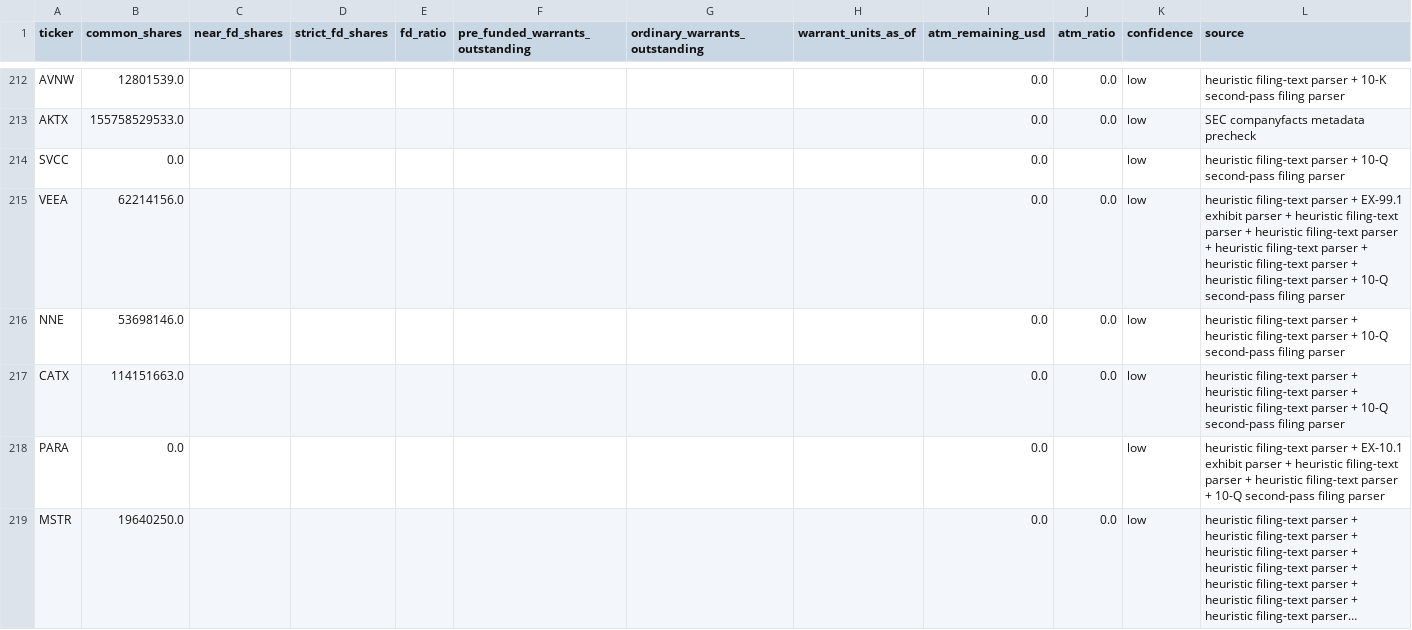
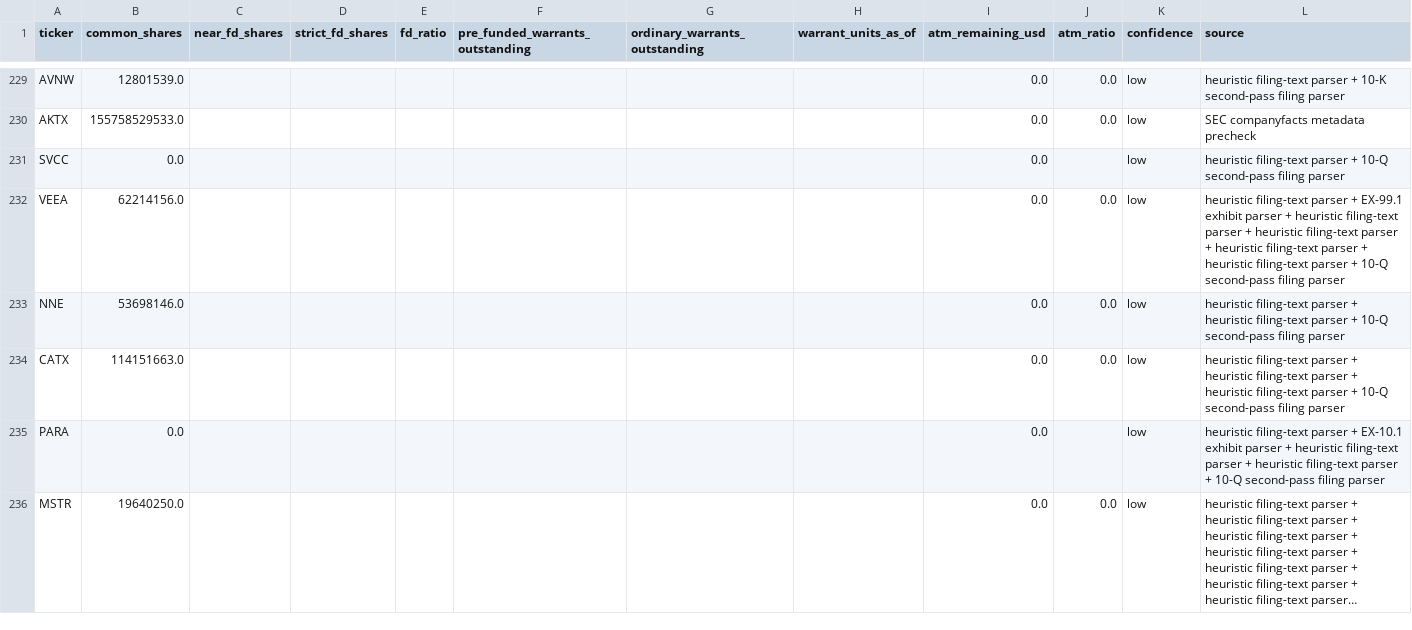
Before and after one commit to legendrlabs/SSM-Screener, a CSV file: output/dilution_check.csv, drawn as a sheet; only a part is shown, gaps mark what is left out; long unchanged cells end in …; the diff covers the shown part only.

```diff
--- a/output/dilution_check.csv
+++ b/output/dilution_check.csv
@@ -214,3 +231,3 @@ AKTX,155758529533.0,,,,,,,0.0,0.0,low,SEC companyfacts metadata precheck
 SVCC,0.0,,,,,,,0.0,,low,heuristic filing-text parser + 10-Q second-pass filing parser
-VEEA,62214156.0,,,,,,,0.0,0.0,low,heuristic filing-text parser + EX-99.1 exhibit parser + heuristic filing-text parser + heuristic filing-text parser + heuristic filing-text parser + heuristic filing-text parser + heuristic filing-text parser + 10-Q second-pass filing parser
+VEEA,62214156.0,,,,,,,0.0,0.0,low,heuristic filing-text parser + EX-99.1 exhibit parser + heuristic filing-text parser + heuristic filing-text parser + heuristic filing-text parser + heuristic filing-text parser + 10-Q second-pass filing parser
 NNE,53698146.0,,,,,,,0.0,0.0,low,heuristic filing-text parser + heuristic filing-text parser + 10-Q second-pass filing parser
```
Also changed, not shown: 32 added rows, 2 moved rows and 10 edited cells elsewhere in this file, 5 other files.
